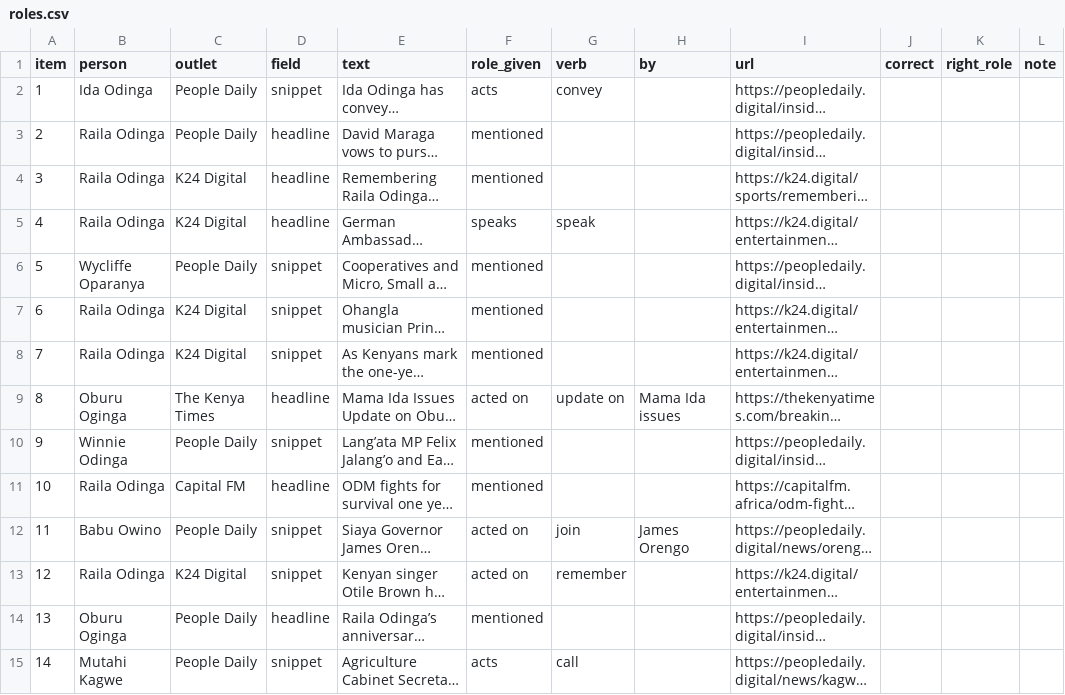
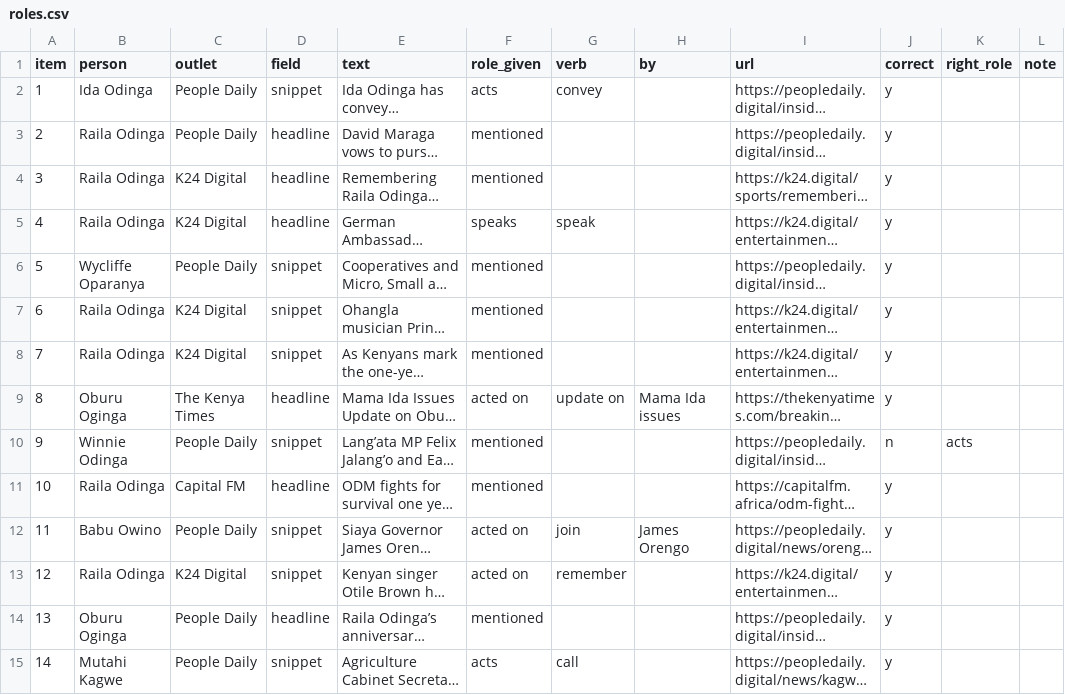
Before and after one commit to DanniPo/NewsEye, a CSV file: docs/evidence/heldout/roles.csv, drawn as a sheet; only a part is shown; long unchanged cells end in …; the diff covers the shown part only; the diff names each change by its address in the sheet, - before the commit and + after, or states it on an @@ line.

```diff
--- a/docs/evidence/heldout/roles.csv
+++ b/docs/evidence/heldout/roles.csv
-J2:J9 (correct): (empty)
+J2:J9 (correct): y
-J10 (correct): (empty)
+J10 (correct): n
-K10 (right_role): (empty)
+K10 (right_role): acts
-J11:J15 (correct): (empty)
+J11:J15 (correct): y
```
Also changed, not shown: 29 edited cells elsewhere in this file, docs/evidence/heldout/names.csv, docs/evidence/heldout/quotes.csv, 9 other files.
